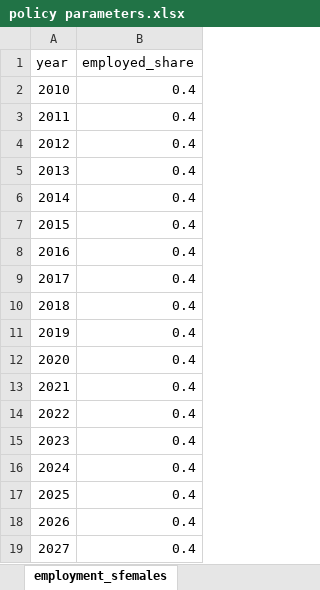
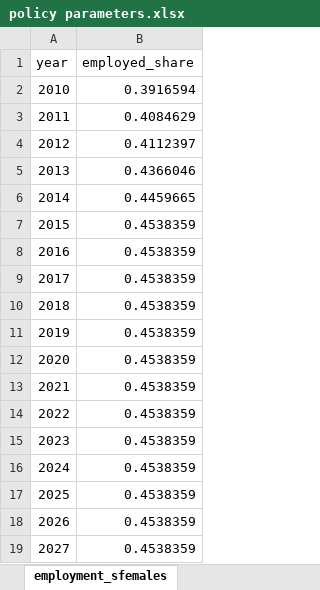
Before and after one commit to centreformicrosimulation/SimPaths, an Excel workbook: input/policy parameters.xlsx, sheet employment_sfemales, drawn as a sheet; values as stored, in another font and other column widths than the file's, no borders; the diff names each change by its address in the sheet, - before the commit and + after, or states it on an @@ line.

```diff
--- a/input/policy parameters.xlsx (sheet employment_sfemales)
+++ b/input/policy parameters.xlsx (sheet employment_sfemales)
-B2 (employed_share): 0.4
+B2 (employed_share): 0.3916594
-B3 (employed_share): 0.4
+B3 (employed_share): 0.4084629
-B4 (employed_share): 0.4
+B4 (employed_share): 0.4112397
-B5 (employed_share): 0.4
+B5 (employed_share): 0.4366046
-B6 (employed_share): 0.4
+B6 (employed_share): 0.4459665
-B7:B19 (employed_share): 0.4
+B7:B19 (employed_share): 0.4538359
```
Also changed, not shown: sheet employment_smales, sheet employment_couples, 3 other files.
